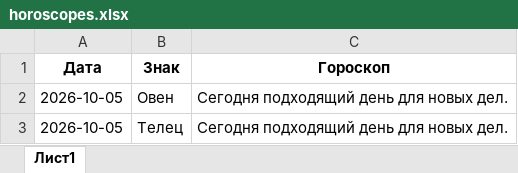
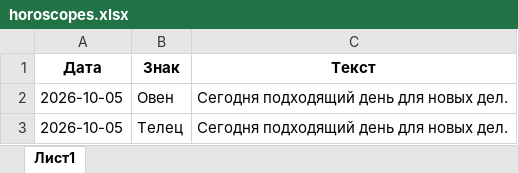
Before and after one commit to ihrusl05-rgb/factoskope2, an Excel workbook: examples/horoscopes.xlsx, sheet Лист1, drawn as a sheet; values as stored, in another font and other column widths than the file's, no borders; the diff names each change by its address in the sheet, - before the commit and + after, or states it on an @@ line.

Commit message:
feat: Добавил частичный импорт гороскопов из Excel с отчётом об ошибках

```diff
--- a/examples/horoscopes.xlsx (sheet Лист1)
+++ b/examples/horoscopes.xlsx (sheet Лист1)
-C1: Гороскоп
+C1: Текст
```
Also changed, not shown: 3 other files.
